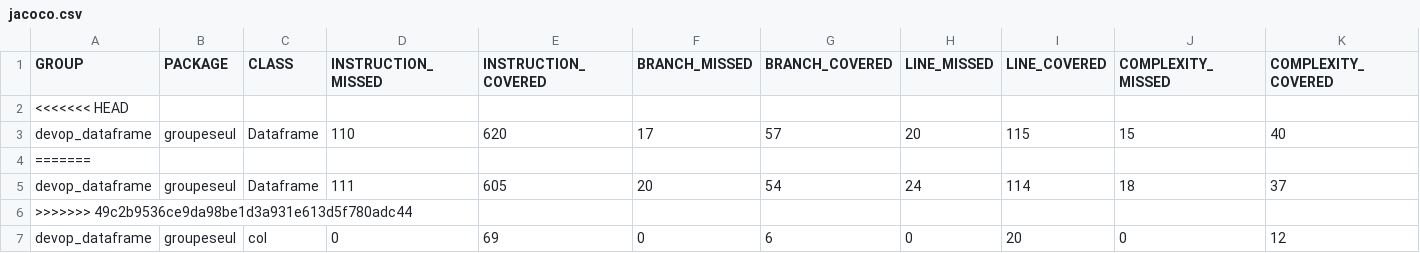
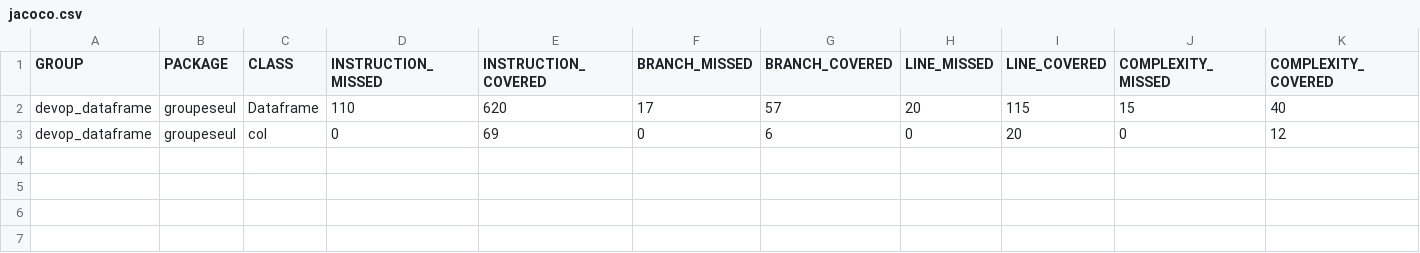
Before and after one commit to hacenesuper/devop_project, a CSV file: devop_dataframe/target/site/jacoco/jacoco.csv, drawn as a sheet; only a part is shown; rows hold the shown columns only; the diff names each change by its address in the sheet, - before the commit and + after, or states it on an @@ line.

Commit message:
Merge branch

```diff
--- a/devop_dataframe/target/site/jacoco/jacoco.csv
+++ b/devop_dataframe/target/site/jacoco/jacoco.csv
-row 2: <<<<<<< HEAD
-row 4: =======
-row 5: devop_dataframe | groupeseul | Dataframe | 111 | 605 | 20 | 54 | 24 | 114 | 18 | 37
-row 6: >>>>>>> 49c2b9536ce9da98be1d3a931e613d5f780adc44
```
Also changed, not shown: 16 other files.
